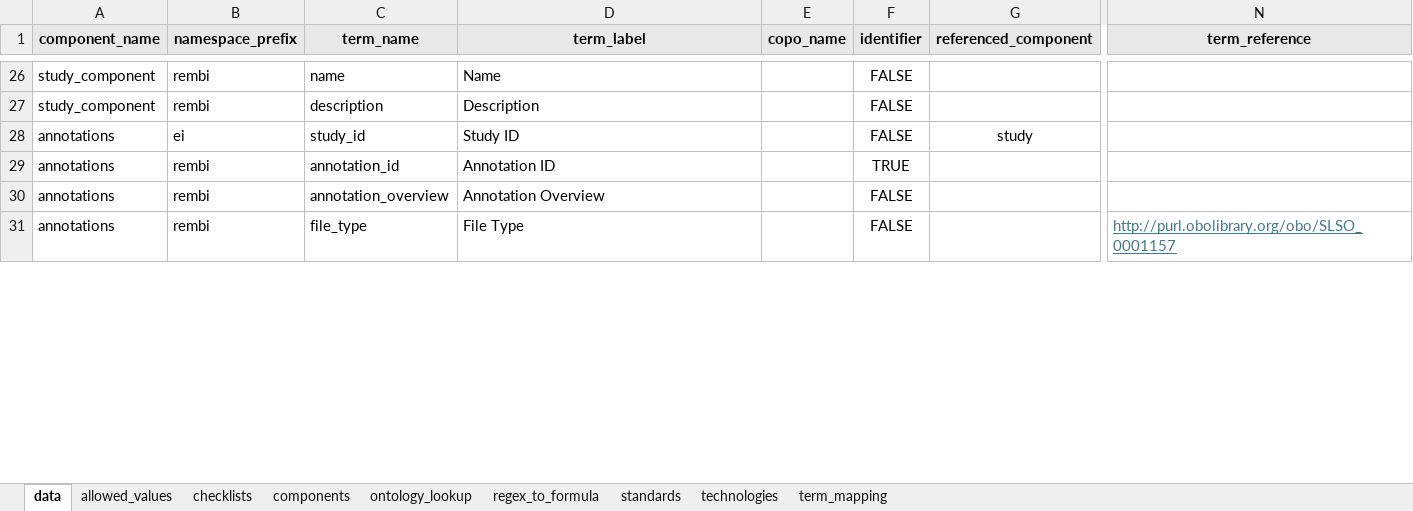
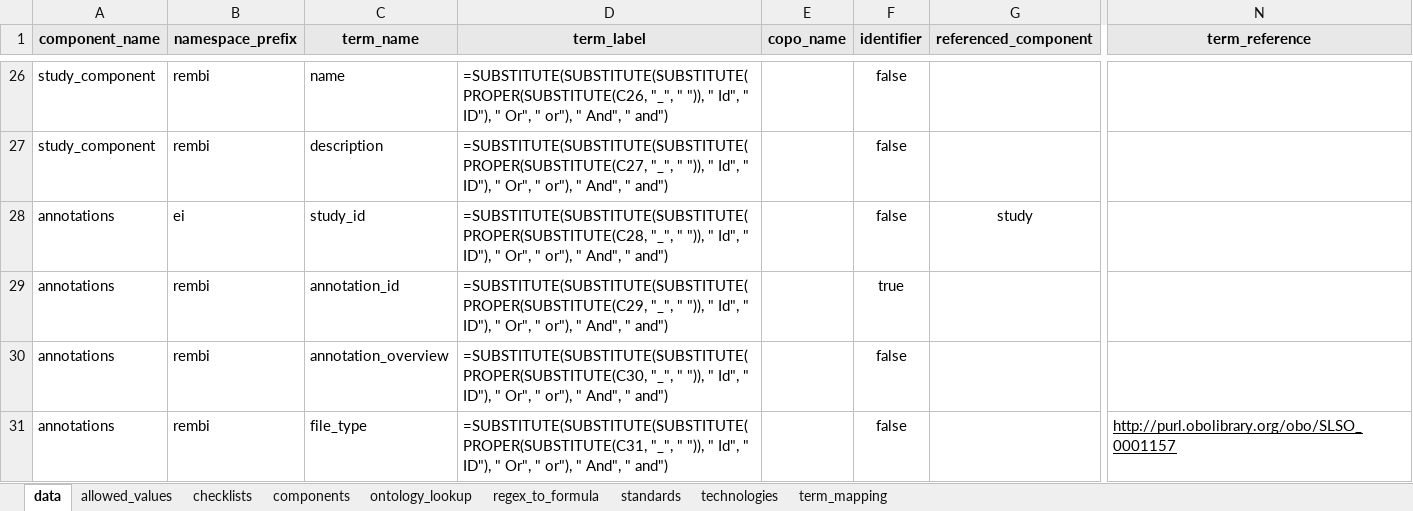
Before and after one commit to TGAC/COPO-schemas, an Excel workbook: images/image_schema_main_v0.1.xlsx, sheet data, drawn as a sheet; only a part is shown, gaps mark what is left out; values as stored, in another font and other column widths than the file's, no borders; formulas without a stored value are shown as written; the diff covers the shown part only; the diff names each change by its address in the sheet, - before the commit and + after, or states it on an @@ line.

```diff
--- a/images/image_schema_main_v0.1.xlsx (sheet data)
+++ b/images/image_schema_main_v0.1.xlsx (sheet data)
-D26 (term_label): Name
+D26 (term_label): =SUBSTITUTE(SUBSTITUTE(SUBSTITUTE(PROPER(SUBSTITUTE(C26, "_", " ")), " Id", " ID"), " Or", " or"), " And", " and")
-F26:F28 (identifier): FALSE
+F26:F28 (identifier): false
-D27 (term_label): Description
+D27 (term_label): =SUBSTITUTE(SUBSTITUTE(SUBSTITUTE(PROPER(SUBSTITUTE(C27, "_", " ")), " Id", " ID"), " Or", " or"), " And", " and")
-D28 (term_label): Study ID
+D28 (term_label): =SUBSTITUTE(SUBSTITUTE(SUBSTITUTE(PROPER(SUBSTITUTE(C28, "_", " ")), " Id", " ID"), " Or", " or"), " And", " and")
-D29 (term_label): Annotation ID
+D29 (term_label): =SUBSTITUTE(SUBSTITUTE(SUBSTITUTE(PROPER(SUBSTITUTE(C29, "_", " ")), " Id", " ID"), " Or", " or"), " And", " and")
-F29 (identifier): TRUE
+F29 (identifier): true
-D30 (term_label): Annotation Overview
+D30 (term_label): =SUBSTITUTE(SUBSTITUTE(SUBSTITUTE(PROPER(SUBSTITUTE(C30, "_", " ")), " Id", " ID"), " Or", " or"), " And", " and")
-F30:F31 (identifier): FALSE
+F30:F31 (identifier): false
-D31 (term_label): File Type
+D31 (term_label): =SUBSTITUTE(SUBSTITUTE(SUBSTITUTE(PROPER(SUBSTITUTE(C31, "_", " ")), " Id", " ID"), " Or", " or"), " And", " and")
-N31 text colour: #467886
+N31 text colour: black
```
Also changed, not shown: other rows of this sheet, sheet components, sheet standards, sheet allowed_values.
